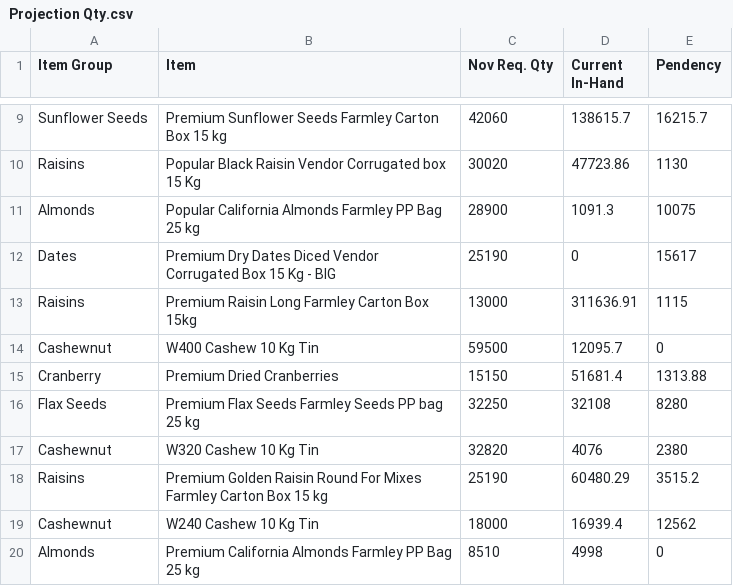
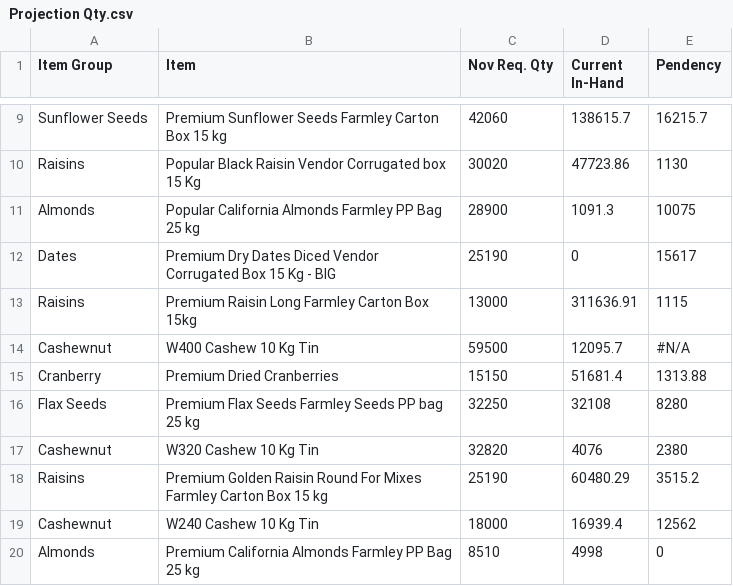
Before and after one commit to karan280102-jpg/rpc-tracker, a CSV file: data/Projection Qty.csv, drawn as a sheet; only a part is shown, gaps mark what is left out.

```diff
--- a/data/Projection Qty.csv
+++ b/data/Projection Qty.csv
@@ -13,3 +13,3 @@
 "Raisins","Premium Raisin Long Farmley Carton Box 15kg","13000","311636.91","1115"
-"Cashewnut","W400 Cashew 10 Kg Tin","59500","12095.7","0"
+"Cashewnut","W400 Cashew 10 Kg Tin","59500","12095.7","#N/A"
 "Cranberry","Premium Dried Cranberries","15150","51681.4","1313.88"
```
Also changed, not shown: data/MR.csv, 1 other file.
